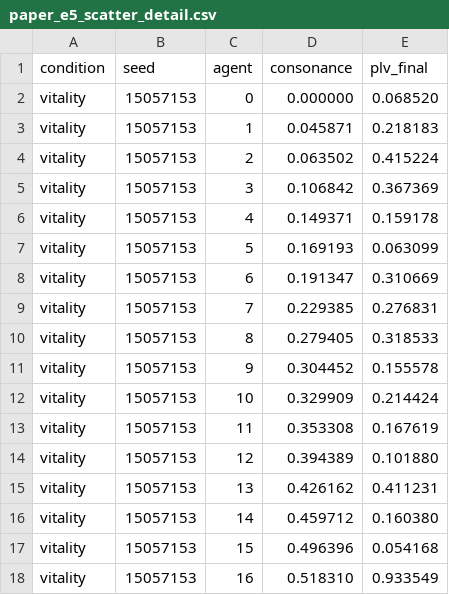
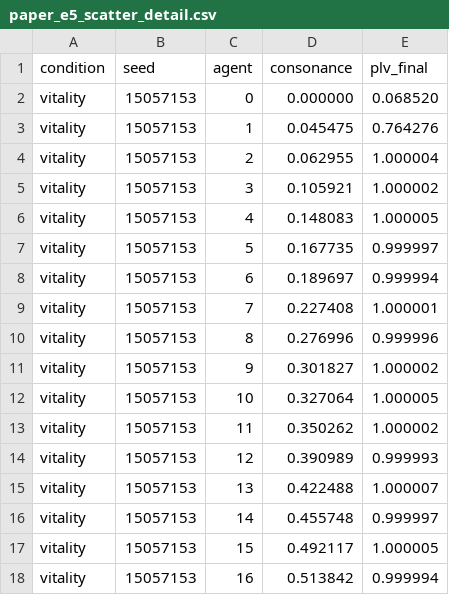
Before and after one commit to ktakahashi74/conc-paper-2026, a CSV file: experiments/plots/e5/paper_e5_scatter_detail.csv, drawn as a sheet; only a part is shown; the diff covers the shown part only.

```diff
--- a/experiments/plots/e5/paper_e5_scatter_detail.csv
+++ b/experiments/plots/e5/paper_e5_scatter_detail.csv
@@ -2,17 +2,17 @@ condition,seed,agent,consonance,plv_final
 vitality,15057153,0,0.000000,0.068520
-vitality,15057153,1,0.045871,0.218183
-vitality,15057153,2,0.063502,0.415224
-vitality,15057153,3,0.106842,0.367369
-vitality,15057153,4,0.149371,0.159178
-vitality,15057153,5,0.169193,0.063099
-vitality,15057153,6,0.191347,0.310669
-vitality,15057153,7,0.229385,0.276831
-vitality,15057153,8,0.279405,0.318533
-vitality,15057153,9,0.304452,0.155578
-vitality,15057153,10,0.329909,0.214424
-vitality,15057153,11,0.353308,0.167619
-vitality,15057153,12,0.394389,0.101880
-vitality,15057153,13,0.426162,0.411231
-vitality,15057153,14,0.459712,0.160380
-vitality,15057153,15,0.496396,0.054168
-vitality,15057153,16,0.518310,0.933549
+vitality,15057153,1,0.045475,0.764276
+vitality,15057153,2,0.062955,1.000004
+vitality,15057153,3,0.105921,1.000002
+vitality,15057153,4,0.148083,1.000005
+vitality,15057153,5,0.167735,0.999997
+vitality,15057153,6,0.189697,0.999994
+vitality,15057153,7,0.227408,1.000001
+vitality,15057153,8,0.276996,0.999996
+vitality,15057153,9,0.301827,1.000002
+vitality,15057153,10,0.327064,1.000005
+vitality,15057153,11,0.350262,1.000002
+vitality,15057153,12,0.390989,0.999993
+vitality,15057153,13,0.422488,1.000007
+vitality,15057153,14,0.455748,0.999997
+vitality,15057153,15,0.492117,1.000005
+vitality,15057153,16,0.513842,0.999994
```
Also changed, not shown: 56 edited cells elsewhere in this file, experiments/plots/e5/paper_e5_agent_detail.csv, experiments/plots/e5/paper_e5_summary.csv, 11 other files.
